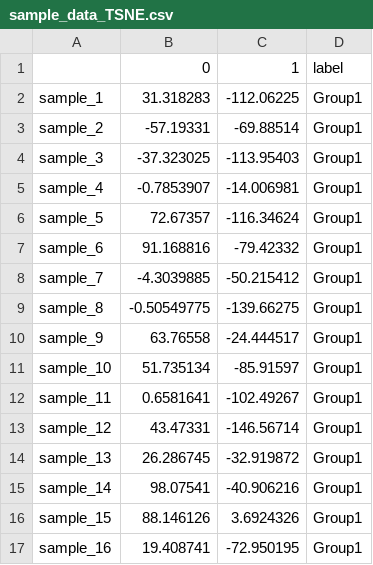
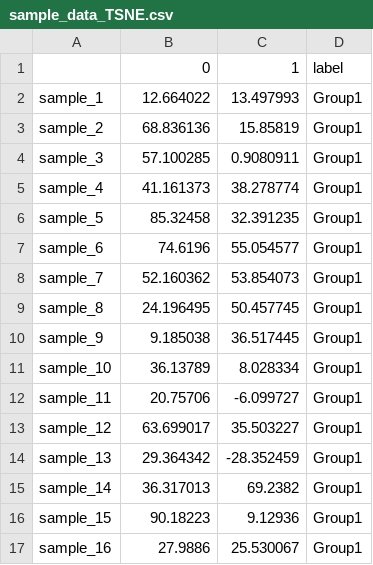
Before and after one commit to MayurDivate/BioinformaticsScripts, a CSV file: UnsupervisedClustering/sample_data_TSNE.csv, drawn as a sheet; only a part is shown; the diff covers the shown part only.

```diff
--- a/UnsupervisedClustering/sample_data_TSNE.csv
+++ b/UnsupervisedClustering/sample_data_TSNE.csv
@@ -1,17 +1,17 @@
 ,0,1,label
-sample_1,31.318283,-112.06225,Group1
-sample_2,-57.19331,-69.88514,Group1
-sample_3,-37.323025,-113.95403,Group1
-sample_4,-0.7853907,-14.006981,Group1
-sample_5,72.67357,-116.34624,Group1
-sample_6,91.168816,-79.42332,Group1
-sample_7,-4.3039885,-50.215412,Group1
-sample_8,-0.50549775,-139.66275,Group1
-sample_9,63.76558,-24.444517,Group1
-sample_10,51.735134,-85.91597,Group1
-sample_11,0.6581641,-102.49267,Group1
-sample_12,43.47331,-146.56714,Group1
-sample_13,26.286745,-32.919872,Group1
-sample_14,98.07541,-40.906216,Group1
-sample_15,88.146126,3.6924326,Group1
-sample_16,19.408741,-72.950195,Group1
+sample_1,12.664022,13.497993,Group1
+sample_2,68.836136,15.85819,Group1
+sample_3,57.100285,0.9080911,Group1
+sample_4,41.161373,38.278774,Group1
+sample_5,85.32458,32.391235,Group1
+sample_6,74.6196,55.054577,Group1
+sample_7,52.160362,53.854073,Group1
+sample_8,24.196495,50.457745,Group1
+sample_9,9.185038,36.517445,Group1
+sample_10,36.13789,8.028334,Group1
+sample_11,20.75706,-6.099727,Group1
+sample_12,63.699017,35.503227,Group1
+sample_13,29.364342,-28.352459,Group1
+sample_14,36.317013,69.2382,Group1
+sample_15,90.18223,9.12936,Group1
+sample_16,27.9886,25.530067,Group1
```
Also changed, not shown: 48 edited cells elsewhere in this file, UnsupervisedClustering/sample_data.csv, 2 other files.
